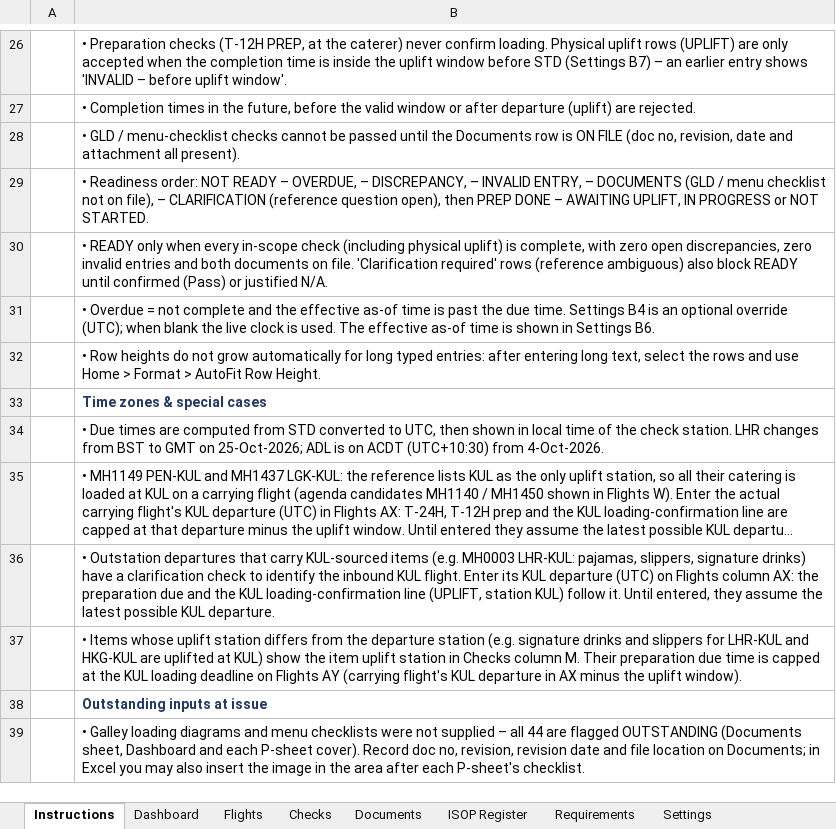
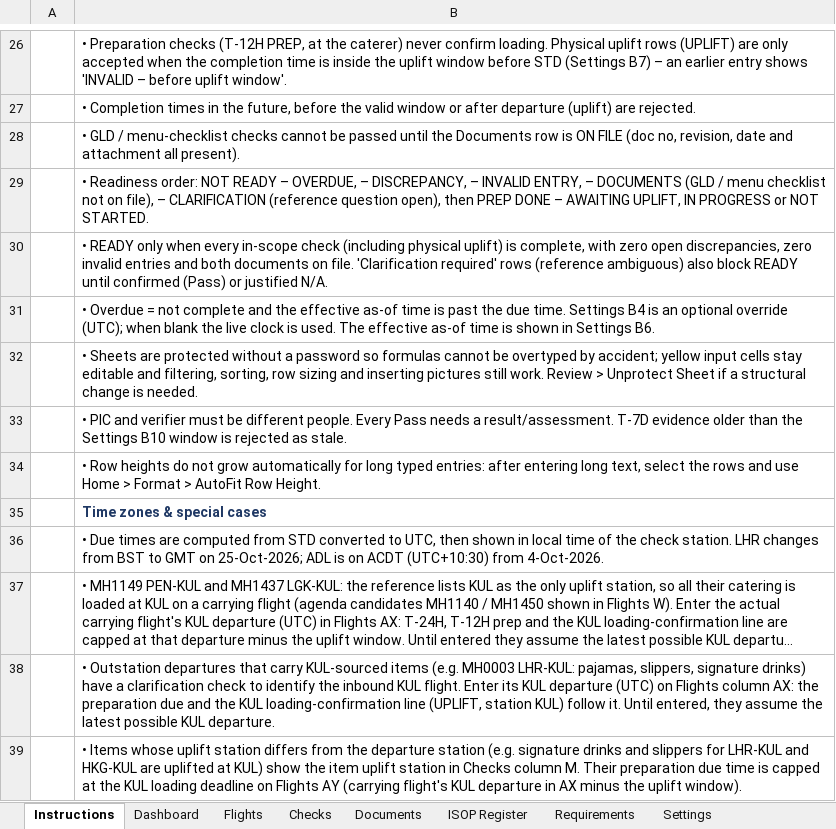
Before and after one commit to fluffyufi/skytrax-checklist, an Excel workbook: output/MAGCS_Skytrax_2026_Catering_Readiness.xlsx, sheet Instructions, drawn as a sheet; only a part is shown, gaps mark what is left out; the shorter side is filled out with more unchanged rows; long unchanged cells end in …; values as stored, in another font and other column widths than the file's, no borders; the diff names each change by its address in the sheet, - before the commit and + after, or states it on an @@ line.

```diff
--- a/output/MAGCS_Skytrax_2026_Catering_Readiness.xlsx (sheet Instructions)
+++ b/output/MAGCS_Skytrax_2026_Catering_Readiness.xlsx (sheet Instructions)
+row 32:  | • Sheets are protected without a password so formulas cannot be overtyped by accident; yellow input cells stay editable and filtering, sorting, row sizing and inserting pictures still work. Review > Unprotect Sheet if a structural change is needed.
+row 33:  | • PIC and verifier must be different people. Every Pass needs a result/assessment. T-7D evidence older than the Settings B10 window is rejected as stale.
```
Also changed, not shown: sheet Checks, sheet Dashboard, sheet Settings, sheet P11 MH1149 12OCT, sheet P13 MH0138 14OCT, sheet P05 MH0089 15OCT, 20 more sheets, formulas that keep their value, hidden cells, 5 other files.
